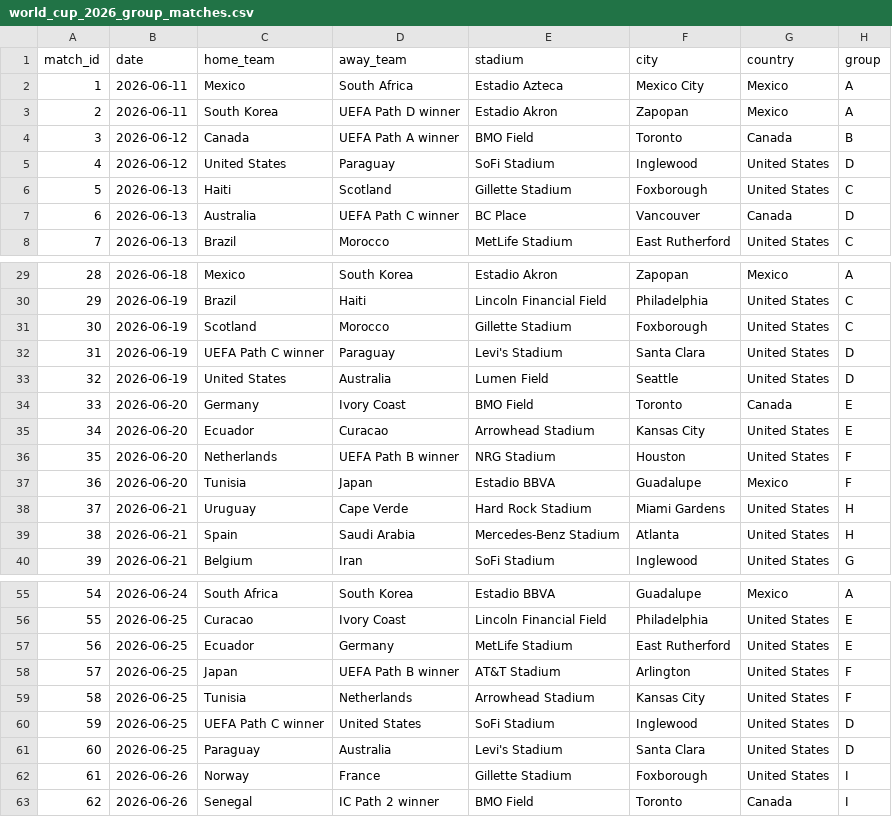
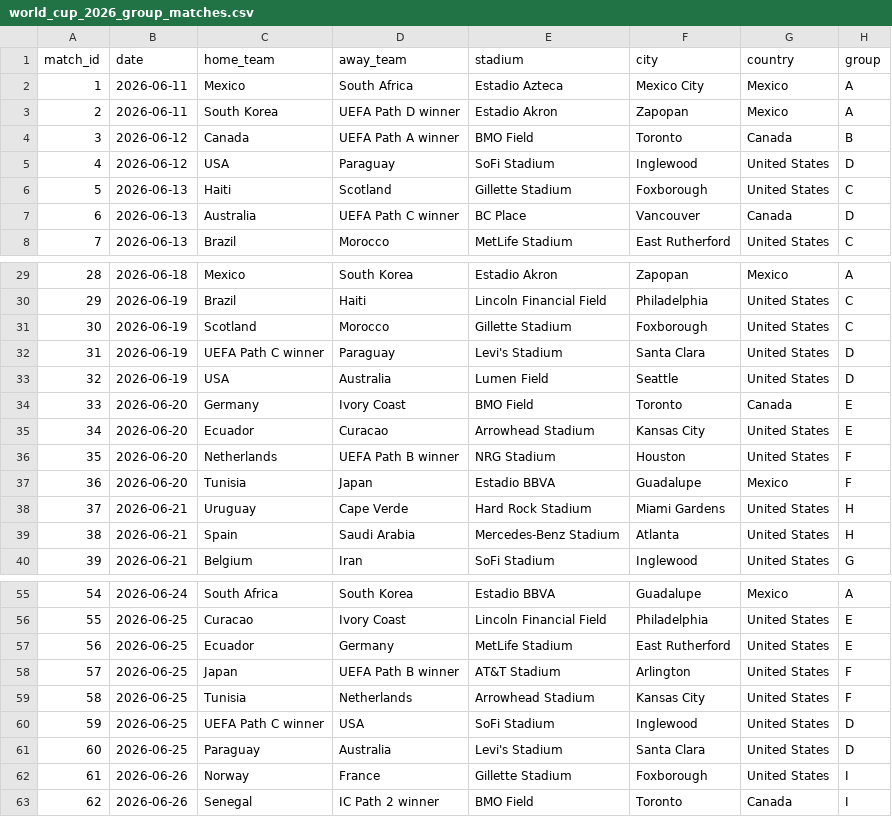
Before and after one commit to rwarneke/football_model, a CSV file: web/public/reference_data/world_cup_2026_group_matches.csv, drawn as a sheet; only a part is shown, gaps mark what is left out.

```diff
--- a/web/public/reference_data/world_cup_2026_group_matches.csv
+++ b/web/public/reference_data/world_cup_2026_group_matches.csv
@@ -4,3 +4,3 @@ match_id,date,home_team,away_team,stadium,city,country,group
 3,2026-06-12,Canada,UEFA Path A winner,BMO Field,Toronto,Canada,B
-4,2026-06-12,United States,Paraguay,SoFi Stadium,Inglewood,United States,D
+4,2026-06-12,USA,Paraguay,SoFi Stadium,Inglewood,United States,D
 5,2026-06-13,Haiti,Scotland,Gillette Stadium,Foxborough,United States,C
@@ -32,3 +32,3 @@ match_id,date,home_team,away_team,stadium,city,country,group
 31,2026-06-19,UEFA Path C winner,Paraguay,Levi's Stadium,Santa Clara,United States,D
-32,2026-06-19,United States,Australia,Lumen Field,Seattle,United States,D
+32,2026-06-19,USA,Australia,Lumen Field,Seattle,United States,D
 33,2026-06-20,Germany,Ivory Coast,BMO Field,Toronto,Canada,E
@@ -59,3 +59,3 @@ match_id,date,home_team,away_team,stadium,city,country,group
 58,2026-06-25,Tunisia,Netherlands,Arrowhead Stadium,Kansas City,United States,F
-59,2026-06-25,UEFA Path C winner,United States,SoFi Stadium,Inglewood,United States,D
+59,2026-06-25,UEFA Path C winner,USA,SoFi Stadium,Inglewood,United States,D
 60,2026-06-25,Paraguay,Australia,Levi's Stadium,Santa Clara,United States,D
```
Also changed, not shown: web/public/reference_data/world_cup_2026_remaining_qualifiers.csv, 7 other files.
